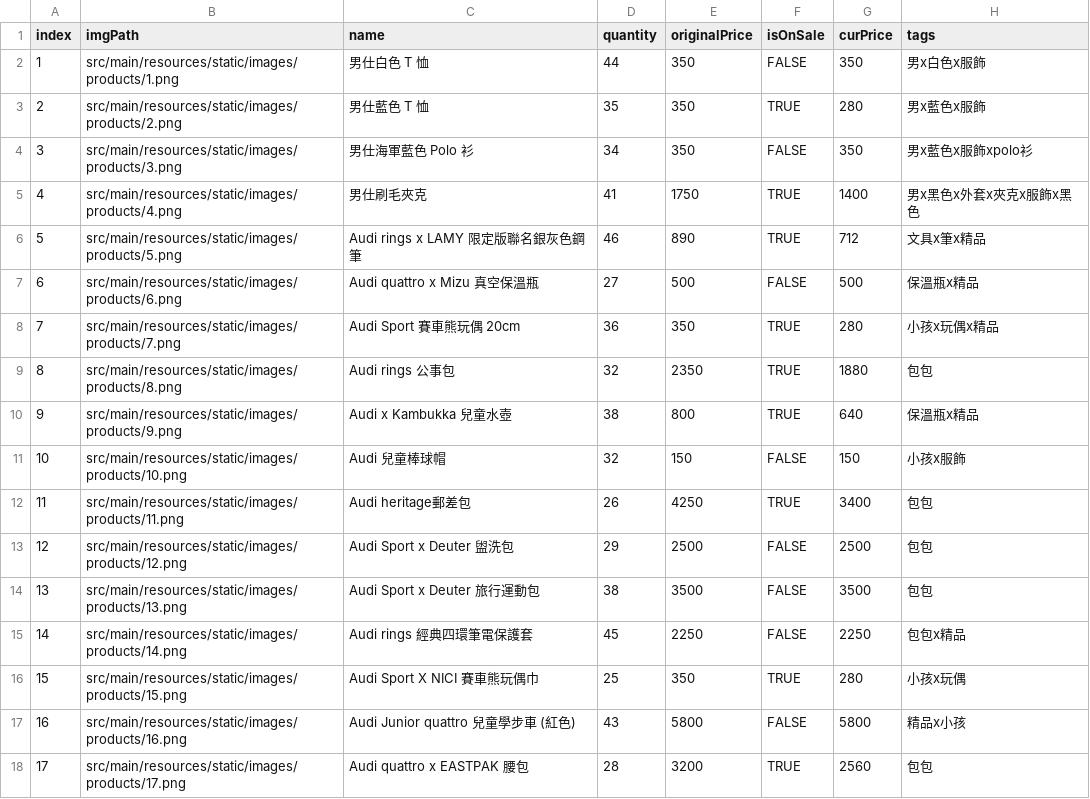
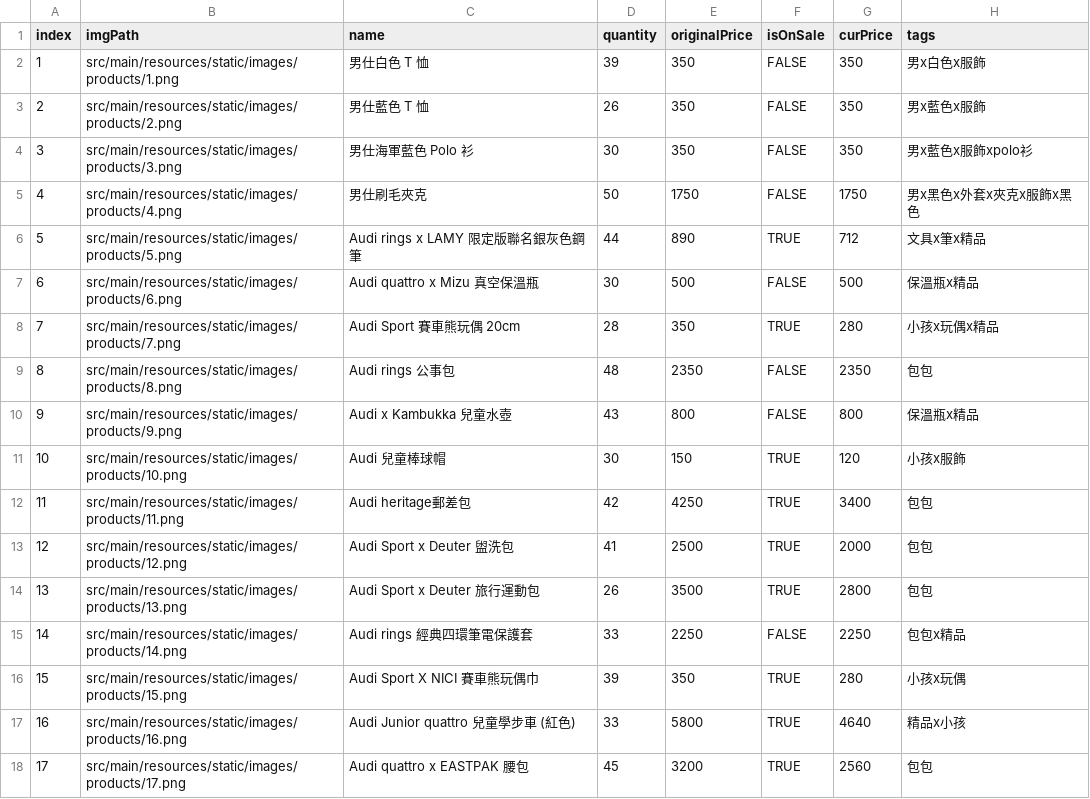
Before and after one commit to joeyaung/FinalProjectSecurity, a CSV file: src/main/resources/static/DefaultProduct.csv, drawn as a sheet; only a part is shown; the diff covers the shown part only.

```diff
--- a/src/main/resources/static/DefaultProduct.csv
+++ b/src/main/resources/static/DefaultProduct.csv
@@ -1,18 +1,18 @@
 index,imgPath,name,quantity,originalPrice,isOnSale,curPrice,tags
-1,src/main/resources/static/images/products/1.png,男仕白色 T 恤,44,350,FALSE,350,男x白色x服飾
-2,src/main/resources/static/images/products/2.png,男仕藍色 T 恤,35,350,TRUE,280,男x藍色x服飾
-3,src/main/resources/static/images/products/3.png,男仕海軍藍色 Polo 衫,34,350,FALSE,350,男x藍色x服飾xpolo衫
-4,src/main/resources/static/images/products/4.png,男仕刷毛夾克,41,1750,TRUE,1400,男x黑色x外套x夾克x服飾x黑色
-5,src/main/resources/static/images/products/5.png,Audi rings x LAMY 限定版聯名銀灰色鋼筆,46,890,TRUE,712,文具x筆x精品
-6,src/main/resources/static/images/products/6.png,Audi quattro x Mizu 真空保溫瓶,27,500,FALSE,500,保溫瓶x精品
-7,src/main/resources/static/images/products/7.png,Audi Sport 賽車熊玩偶 20cm,36,350,TRUE,280,小孩x玩偶x精品
-8,src/main/resources/static/images/products/8.png,Audi rings 公事包,32,2350,TRUE,1880,包包
-9,src/main/resources/static/images/products/9.png,Audi x Kambukka 兒童水壺,38,800,TRUE,640,保溫瓶x精品
-10,src/main/resources/static/images/products/10.png,Audi 兒童棒球帽,32,150,FALSE,150,小孩x服飾
-11,src/main/resources/static/images/products/11.png,Audi heritage郵差包,26,4250,TRUE,3400,包包
-12,src/main/resources/static/images/products/12.png,Audi Sport x Deuter 盥洗包,29,2500,FALSE,2500,包包
-13,src/main/resources/static/images/products/13.png,Audi Sport x Deuter 旅行運動包,38,3500,FALSE,3500,包包
-14,src/main/resources/static/images/products/14.png,Audi rings 經典四環筆電保護套,45,2250,FALSE,2250,包包x精品
-15,src/main/resources/static/images/products/15.png,Audi Sport X NICI 賽車熊玩偶巾,25,350,TRUE,280,小孩x玩偶
-16,src/main/resources/static/images/products/16.png,Audi Junior quattro 兒童學步車 (紅色),43,5800,FALSE,5800,精品x小孩
-17,src/main/resources/static/images/products/17.png,Audi quattro x EASTPAK 腰包,28,3200,TRUE,2560,包包
+1,src/main/resources/static/images/products/1.png,男仕白色 T 恤,39,350,FALSE,350,男x白色x服飾
+2,src/main/resources/static/images/products/2.png,男仕藍色 T 恤,26,350,FALSE,350,男x藍色x服飾
+3,src/main/resources/static/images/products/3.png,男仕海軍藍色 Polo 衫,30,350,FALSE,350,男x藍色x服飾xpolo衫
+4,src/main/resources/static/images/products/4.png,男仕刷毛夾克,50,1750,FALSE,1750,男x黑色x外套x夾克x服飾x黑色
+5,src/main/resources/static/images/products/5.png,Audi rings x LAMY 限定版聯名銀灰色鋼筆,44,890,TRUE,712,文具x筆x精品
+6,src/main/resources/static/images/products/6.png,Audi quattro x Mizu 真空保溫瓶,30,500,FALSE,500,保溫瓶x精品
+7,src/main/resources/static/images/products/7.png,Audi Sport 賽車熊玩偶 20cm,28,350,TRUE,280,小孩x玩偶x精品
+8,src/main/resources/static/images/products/8.png,Audi rings 公事包,48,2350,FALSE,2350,包包
+9,src/main/resources/static/images/products/9.png,Audi x Kambukka 兒童水壺,43,800,FALSE,800,保溫瓶x精品
+10,src/main/resources/static/images/products/10.png,Audi 兒童棒球帽,30,150,TRUE,120,小孩x服飾
+11,src/main/resources/static/images/products/11.png,Audi heritage郵差包,42,4250,TRUE,3400,包包
+12,src/main/resources/static/images/products/12.png,Audi Sport x Deuter 盥洗包,41,2500,TRUE,2000,包包
+13,src/main/resources/static/images/products/13.png,Audi Sport x Deuter 旅行運動包,26,3500,TRUE,2800,包包
+14,src/main/resources/static/images/products/14.png,Audi rings 經典四環筆電保護套,33,2250,FALSE,2250,包包x精品
+15,src/main/resources/static/images/products/15.png,Audi Sport X NICI 賽車熊玩偶巾,39,350,TRUE,280,小孩x玩偶
+16,src/main/resources/static/images/products/16.png,Audi Junior quattro 兒童學步車 (紅色),33,5800,TRUE,4640,精品x小孩
+17,src/main/resources/static/images/products/17.png,Audi quattro x EASTPAK 腰包,45,3200,TRUE,2560,包包
```
Also changed, not shown: 1 removed row and 23 edited cells elsewhere in this file, 40 other files.
